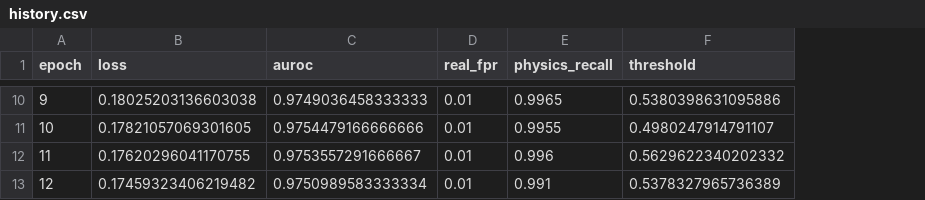
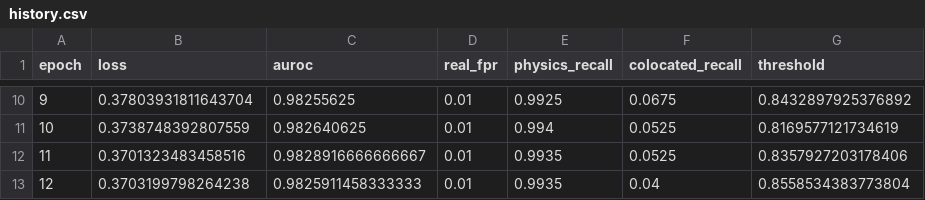
Before and after one commit to leonjorge010/ridcheck, a CSV file: results/history.csv, drawn as a sheet; only a part is shown, gaps mark what is left out; addresses are those after the commit; the diff covers the shown part only; the diff names each change by its address in the sheet, - before the commit and + after, or states it on an @@ line.

```diff
--- a/results/history.csv
+++ b/results/history.csv
+column F (colocated_recall), rows 10-13: 0.0675 | 0.0525 | 0.0525 | 0.04
-B10 (loss): 0.18025203136603038
+B10 (loss): 0.37803931811643704
-C10 (auroc): 0.9749036458333333
+C10 (auroc): 0.98255625
-E10 (physics_recall): 0.9965
+E10 (physics_recall): 0.9925
-G10 (threshold): 0.5380398631095886
+G10 (threshold): 0.8432897925376892
-B11 (loss): 0.17821057069301605
+B11 (loss): 0.3738748392807559
-C11 (auroc): 0.9754479166666666
+C11 (auroc): 0.982640625
-E11 (physics_recall): 0.9955
+E11 (physics_recall): 0.994
-G11 (threshold): 0.4980247914791107
+G11 (threshold): 0.8169577121734619
-B12 (loss): 0.17620296041170755
+B12 (loss): 0.3701323483458516
-C12 (auroc): 0.9753557291666667
+C12 (auroc): 0.9828916666666667
-E12 (physics_recall): 0.996
+E12 (physics_recall): 0.9935
-G12 (threshold): 0.5629622340202332
+G12 (threshold): 0.8357927203178406
-B13 (loss): 0.17459323406219482
+B13 (loss): 0.3703199798264238
-C13 (auroc): 0.9750989583333334
+C13 (auroc): 0.9825911458333333
-E13 (physics_recall): 0.991
+E13 (physics_recall): 0.9935
-G13 (threshold): 0.5378327965736389
+G13 (threshold): 0.8558534383773804
```
Also changed, not shown: 32 edited cells elsewhere in this file, 19 other files.
